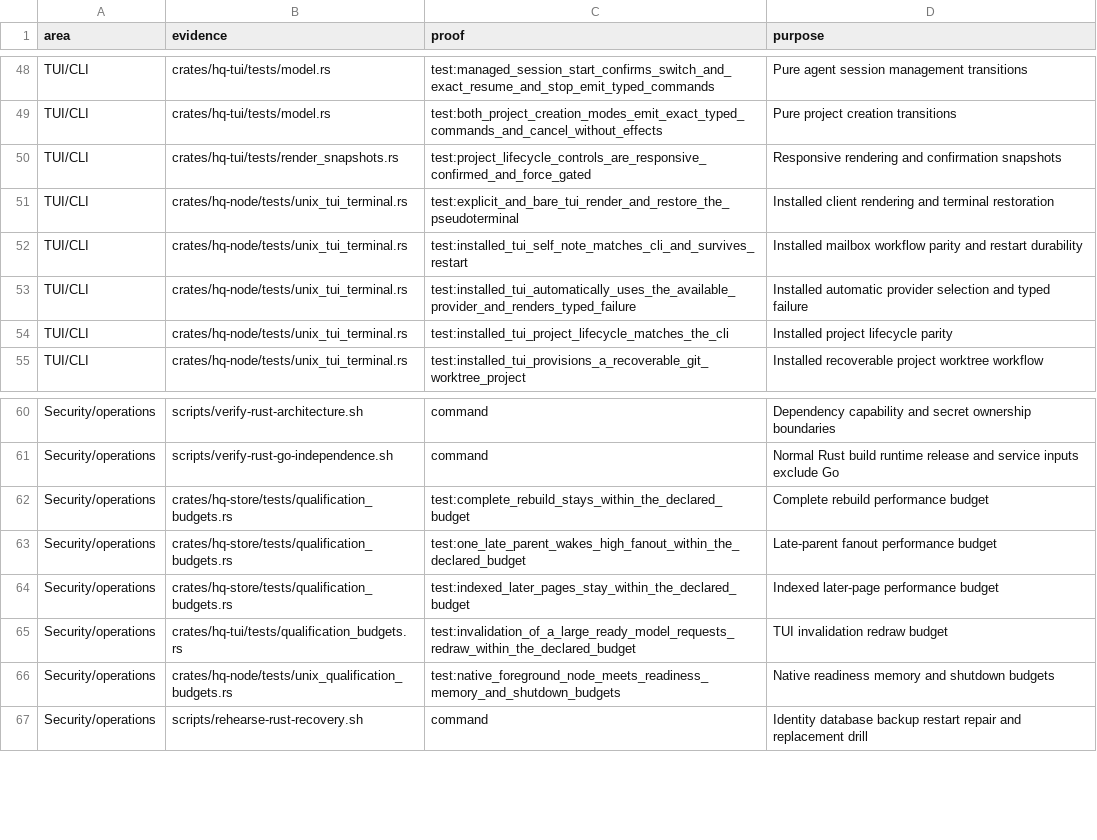
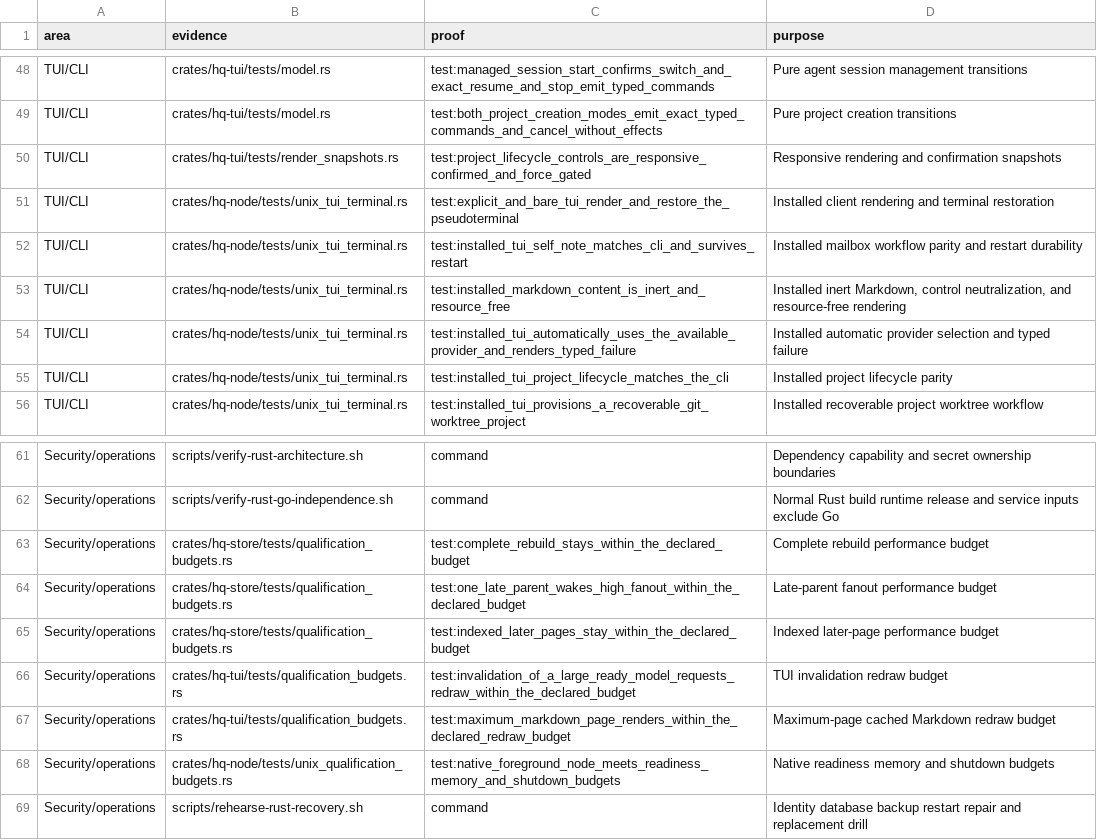
Before and after one commit to wbbradley/hq, a TSV file: qualification/acceptance-evidence.tsv, drawn as a sheet; only a part is shown, gaps mark what is left out; the diff names each change by its address in the sheet, - before the commit and + after, or states it on an @@ line.

Commit message:
perf(tui): bound Markdown redraw latency

```diff
--- a/qualification/acceptance-evidence.tsv
+++ b/qualification/acceptance-evidence.tsv
+row 53: TUI/CLI | crates/hq-node/tests/unix_tui_terminal.rs | test:installed_markdown_content_is_inert_and_resource_free | Installed inert Markdown, control neutralization, and resource-free rendering
+row 67: Security/operations | crates/hq-tui/tests/qualification_budgets.rs | test:maximum_markdown_page_renders_within_the_declared_redraw_budget | Maximum-page cached Markdown redraw budget
```
Also changed, not shown: 14 other files.
